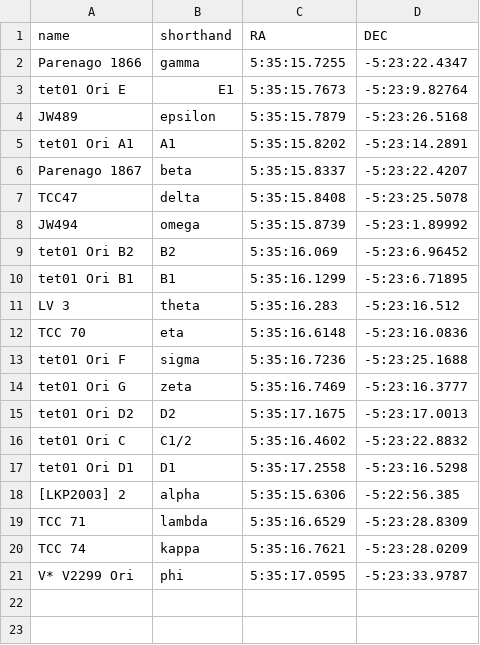
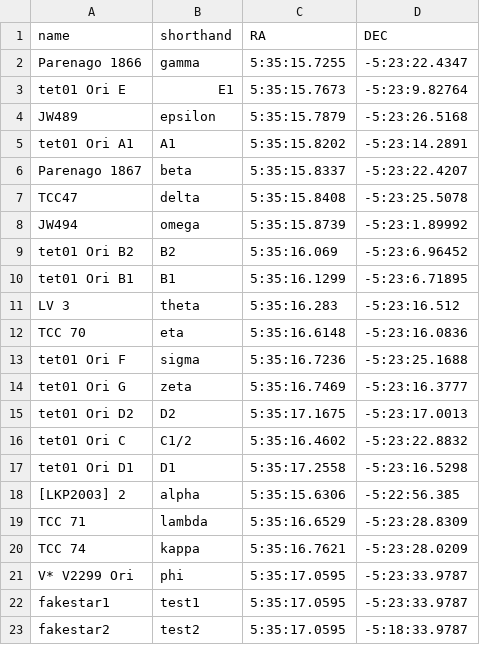
Before and after one commit to mwanakijiji/dewarp, a CSV file: star_ra_dec_list.csv, drawn as a sheet; the diff names each change by its address in the sheet, - before the commit and + after, or states it on an @@ line.

```diff
--- a/star_ra_dec_list.csv
+++ b/star_ra_dec_list.csv
+row 22: fakestar1 | test1 | 5:35:17.0595 | -5:23:33.9787
+row 23: fakestar2 | test2 | 5:35:17.0595 | -5:18:33.9787
```
Also changed, not shown: 8 other files.
